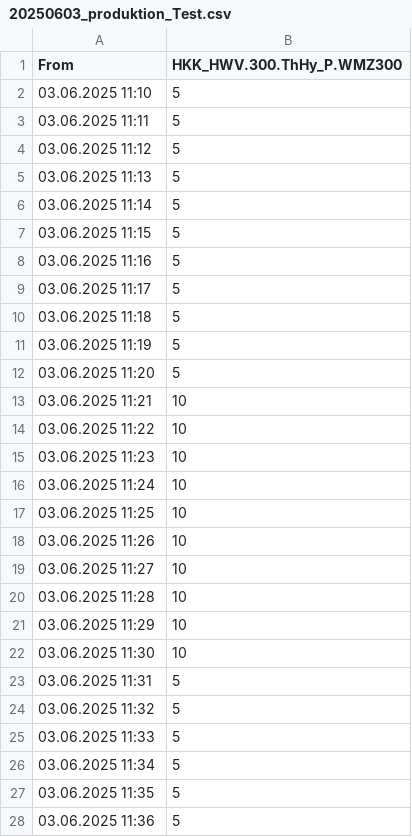
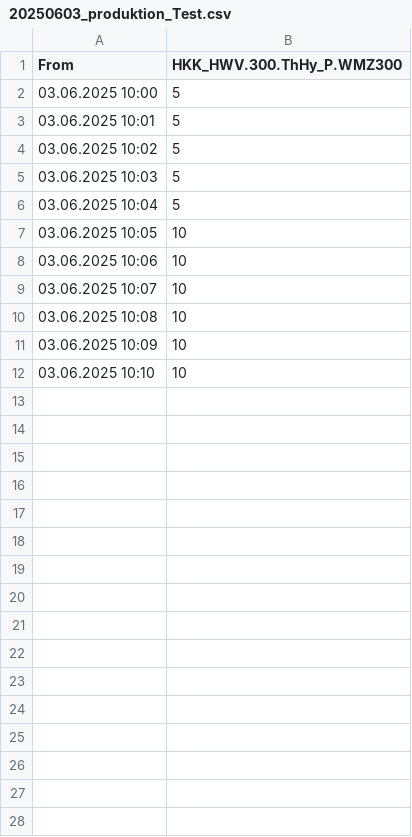
Before and after one commit to PTW-TUDa/heat-exchanger-control, a CSV file: 20250603_produktion_Test.csv, drawn as a sheet; only a part is shown; the diff covers the shown part only.

```diff
--- a/20250603_produktion_Test.csv
+++ b/20250603_produktion_Test.csv
@@ -1,28 +1,12 @@
 From;HKK_HWV.300.ThHy_P.WMZ300
-03.06.2025 11:10;5
-03.06.2025 11:11;5
-03.06.2025 11:12;5
-03.06.2025 11:13;5
-03.06.2025 11:14;5
-03.06.2025 11:15;5
-03.06.2025 11:16;5
-03.06.2025 11:17;5
-03.06.2025 11:18;5
-03.06.2025 11:19;5
-03.06.2025 11:20;5
-03.06.2025 11:21;10
-03.06.2025 11:22;10
-03.06.2025 11:23;10
-03.06.2025 11:24;10
-03.06.2025 11:25;10
-03.06.2025 11:26;10
-03.06.2025 11:27;10
-03.06.2025 11:28;10
-03.06.2025 11:29;10
-03.06.2025 11:30;10
-03.06.2025 11:31;5
-03.06.2025 11:32;5
-03.06.2025 11:33;5
-03.06.2025 11:34;5
-03.06.2025 11:35;5
-03.06.2025 11:36;5
+03.06.2025 10:00;5
+03.06.2025 10:01;5
+03.06.2025 10:02;5
+03.06.2025 10:03;5
+03.06.2025 10:04;5
+03.06.2025 10:05;10
+03.06.2025 10:06;10
+03.06.2025 10:07;10
+03.06.2025 10:08;10
+03.06.2025 10:09;10
+03.06.2025 10:10;10
```
Also changed, not shown: 4 removed rows elsewhere in this file, 1 other file.
